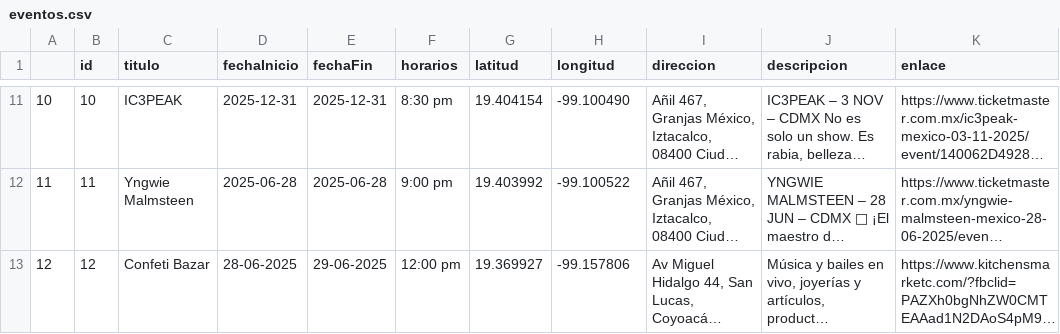
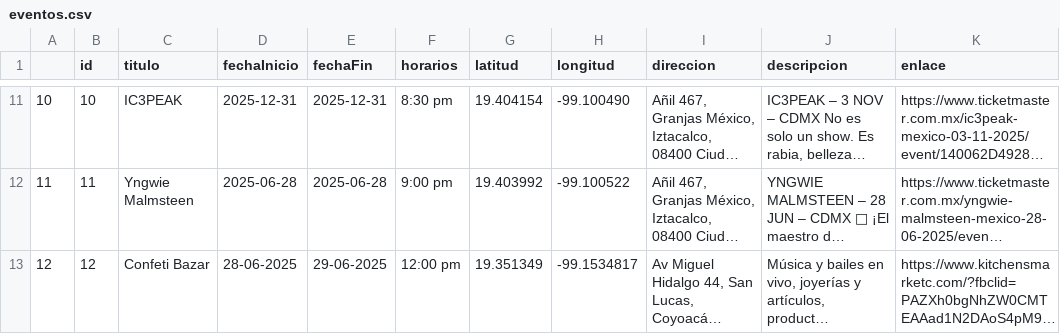
Before and after one commit to SymmetricSymplectic/SymmetricSymplectic.github.io, a CSV file: shake/eventos.csv, drawn as a sheet; only a part is shown, gaps mark what is left out; long unchanged cells end in …; the diff names each change by its address in the sheet, - before the commit and + after, or states it on an @@ line.

Commit message:
Update eventos.csv
Corregí la ubicación de confeti bazar

```diff
--- a/shake/eventos.csv
+++ b/shake/eventos.csv
-G13 (latitud): 19.369927
+G13 (latitud): 19.351349
-H13 (longitud): -99.157806
+H13 (longitud): -99.1534817
```
